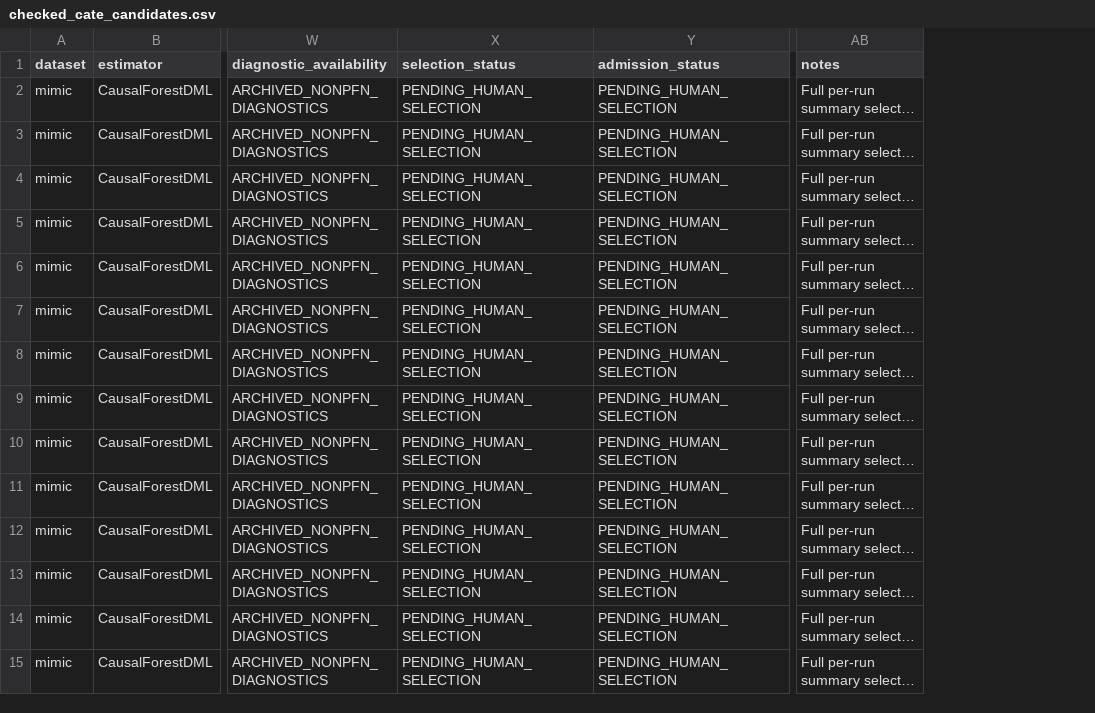
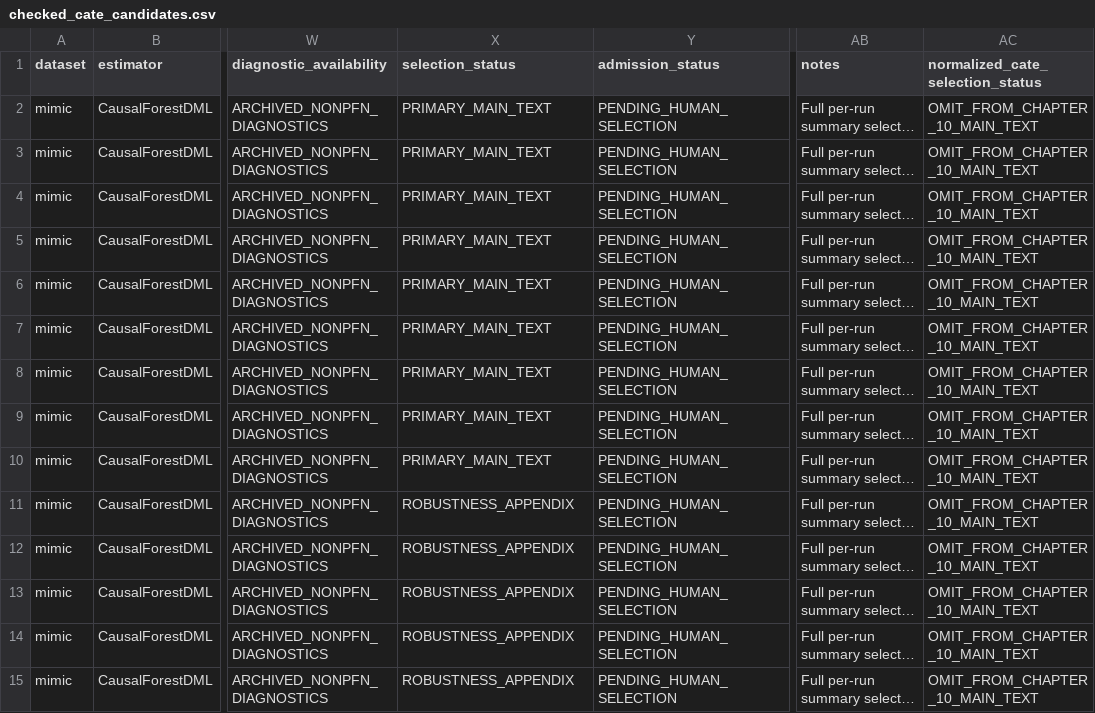
Before and after one commit to KenziVisor/CliniCause, a CSV file: thesis-writing/results/checked_cate_candidates.csv, drawn as a sheet; only a part is shown, gaps mark what is left out; long unchanged cells end in …; the diff covers the shown part only; the diff names each change by its address in the sheet, - before the commit and + after, or states it on an @@ line.

```diff
--- a/thesis-writing/results/checked_cate_candidates.csv
+++ b/thesis-writing/results/checked_cate_candidates.csv
+column AC (normalized_cate_selection_status), rows 2-15: all OMIT_FROM_CHAPTER_10_MAIN_TEXT
-X2:X10 (selection_status): PENDING_HUMAN_SELECTION
+X2:X10 (selection_status): PRIMARY_MAIN_TEXT
-X11:X15 (selection_status): PENDING_HUMAN_SELECTION
+X11:X15 (selection_status): ROBUSTNESS_APPENDIX
```
Also changed, not shown: 100 edited cells elsewhere in this file, thesis-writing/results/checked_matching_results.csv, thesis-writing/results/checked_permutation_candidates.csv, 23 other files.
